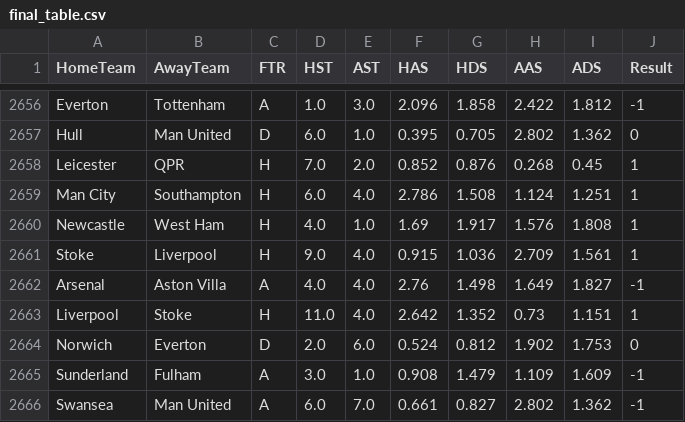
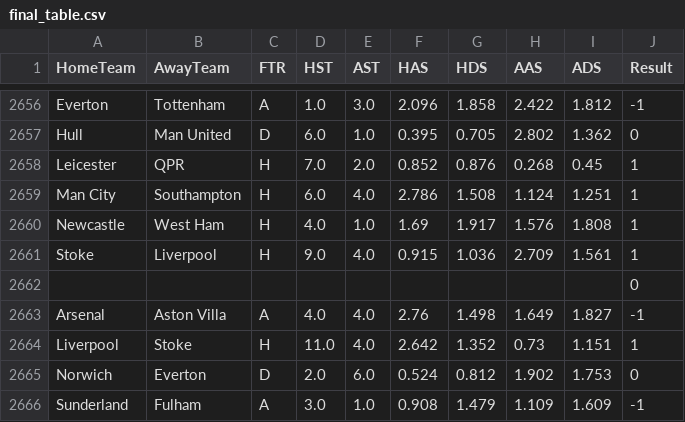
Before and after one commit to saylibhavsar/Football-Data-Analysis, a CSV file: data/final_table.csv, drawn as a sheet; only a part is shown, gaps mark what is left out; the shorter side is filled out with more unchanged rows; the diff names each change by its address in the sheet, - before the commit and + after, or states it on an @@ line.

```diff
--- a/data/final_table.csv
+++ b/data/final_table.csv
+row 2662:  |  |  |  |  |  |  |  |  | 0
```
Also changed, not shown: 1 other file.
